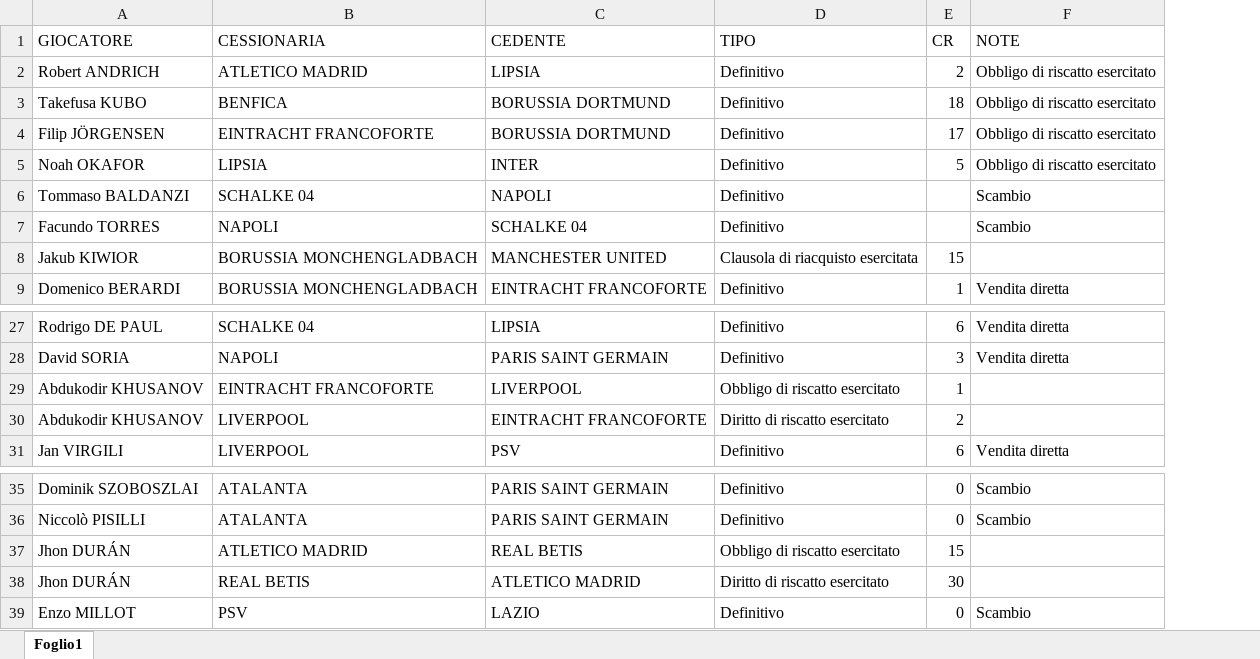
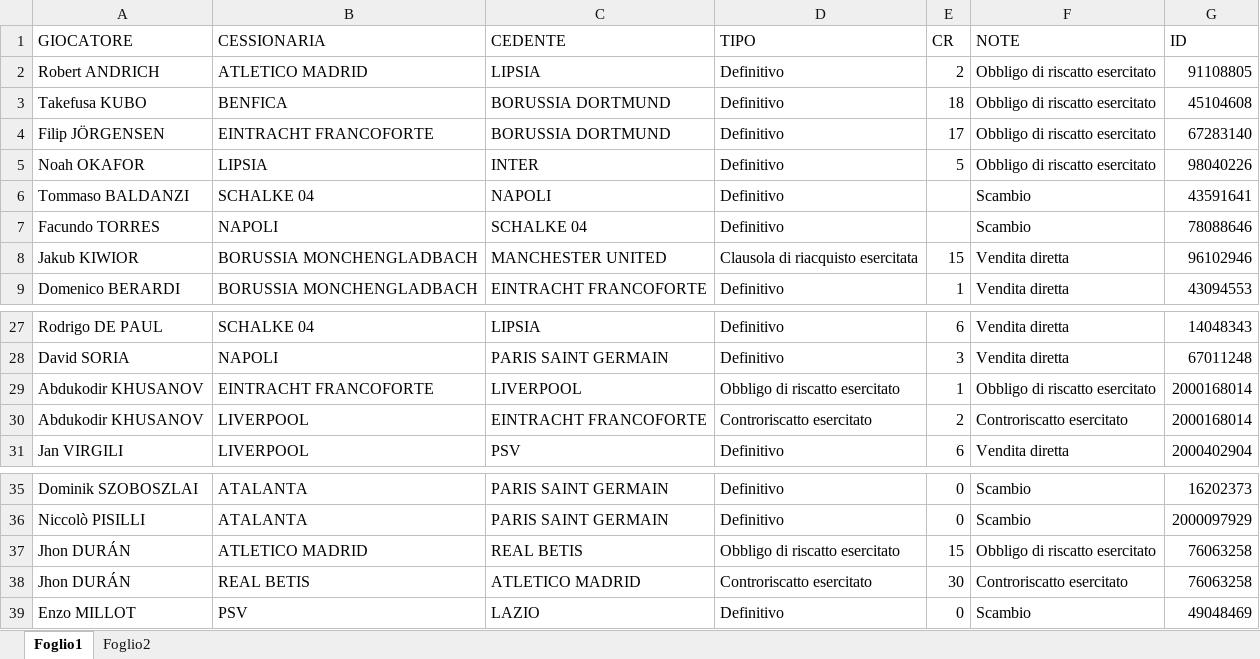
Before and after one commit to Paolo-sys77/fmto-sito-test, an Excel workbook: mercato 26_2.xlsx, sheet Foglio1, drawn as a sheet; only a part is shown, gaps mark what is left out; values as stored, in another font and other column widths than the file's, no borders; the diff covers the shown part only; the diff names each change by its address in the sheet, - before the commit and + after, or states it on an @@ line.

```diff
--- a/mercato 26_2.xlsx (sheet Foglio1)
+++ b/mercato 26_2.xlsx (sheet Foglio1)
+sheet tab: Foglio2
+column G (ID), rows 2-9: 91108805 | 45104608 | 67283140 | 98040226 | 43591641 | 78088646 | 96102946 | 43094553; rows 27-31: 14048343 | 67011248 | 2000168014 | 2000168014 | 2000402904; rows 35-39: 16202373 | 2000097929 | 76063258 | 76063258 | 49048469
-F8 (NOTE): (empty)
+F8 (NOTE): Vendita diretta
-F29 (NOTE): (empty)
+F29 (NOTE): Obbligo di riscatto esercitato
-D30 (TIPO): Diritto di riscatto esercitato
+D30 (TIPO): Controriscatto esercitato
-F30 (NOTE): (empty)
+F30 (NOTE): Controriscatto esercitato
-F37 (NOTE): (empty)
+F37 (NOTE): Obbligo di riscatto esercitato
-D38 (TIPO): Diritto di riscatto esercitato
+D38 (TIPO): Controriscatto esercitato
-F38 (NOTE): (empty)
+F38 (NOTE): Controriscatto esercitato
```
Also changed, not shown: 139 added rows elsewhere in this sheet, 3 other files.
